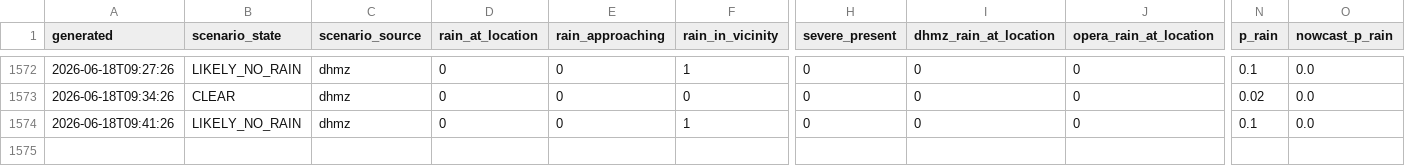
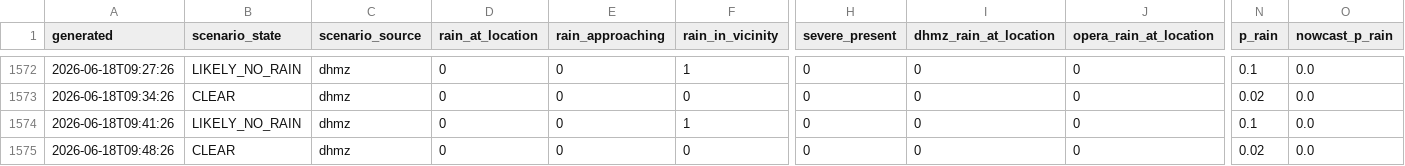
Before and after one commit to matko-iv/budva-radar, a CSV file: docs/skala_log_2026.csv, drawn as a sheet; only a part is shown, gaps mark what is left out; rows hold the shown columns only; the diff names each change by its address in the sheet, - before the commit and + after, or states it on an @@ line.

```diff
--- a/docs/skala_log_2026.csv
+++ b/docs/skala_log_2026.csv
+row 1575: 2026-06-18T09:48:26 | CLEAR | dhmz | 0 | 0 | 0 | 0 | 0 | 0 | 0.02 | 0.0
```
Also changed, not shown: 10 other files.
